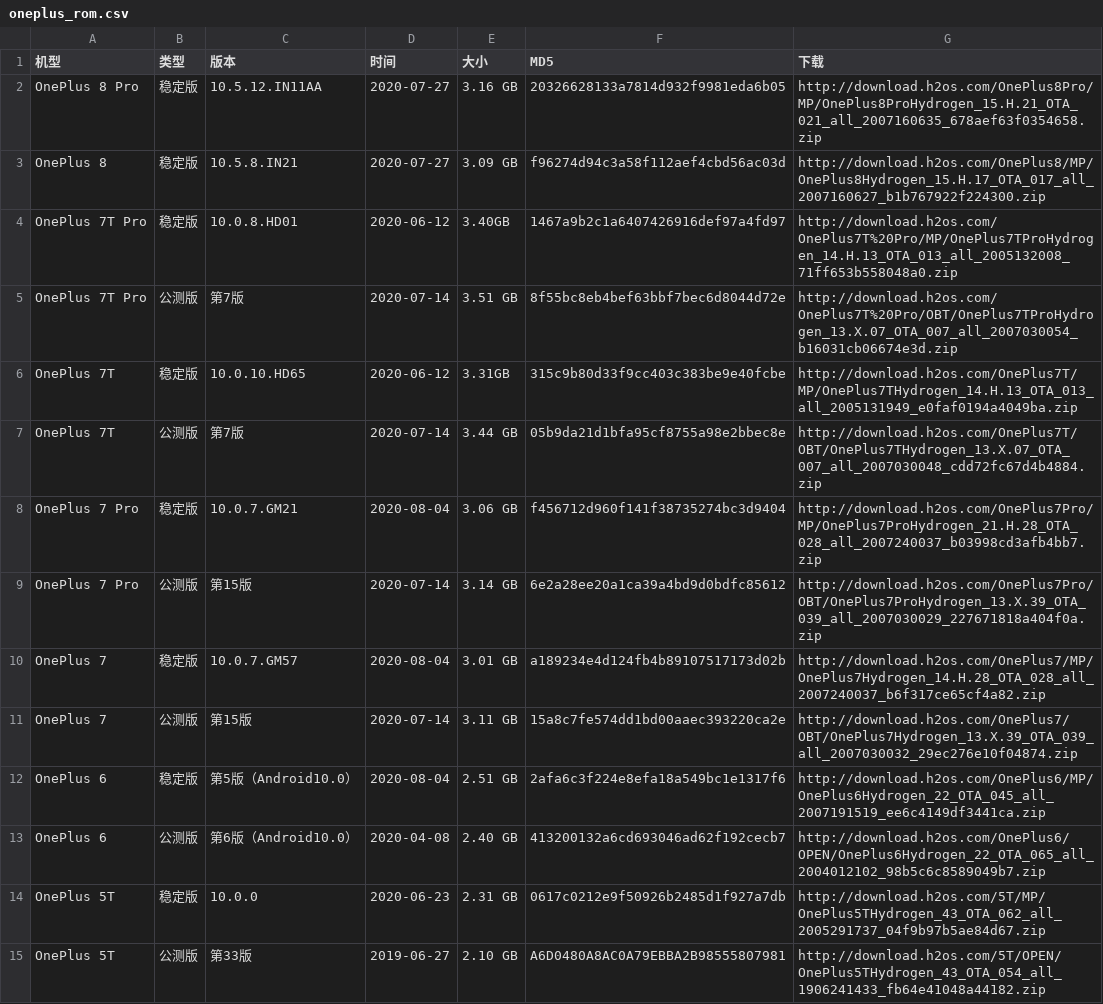
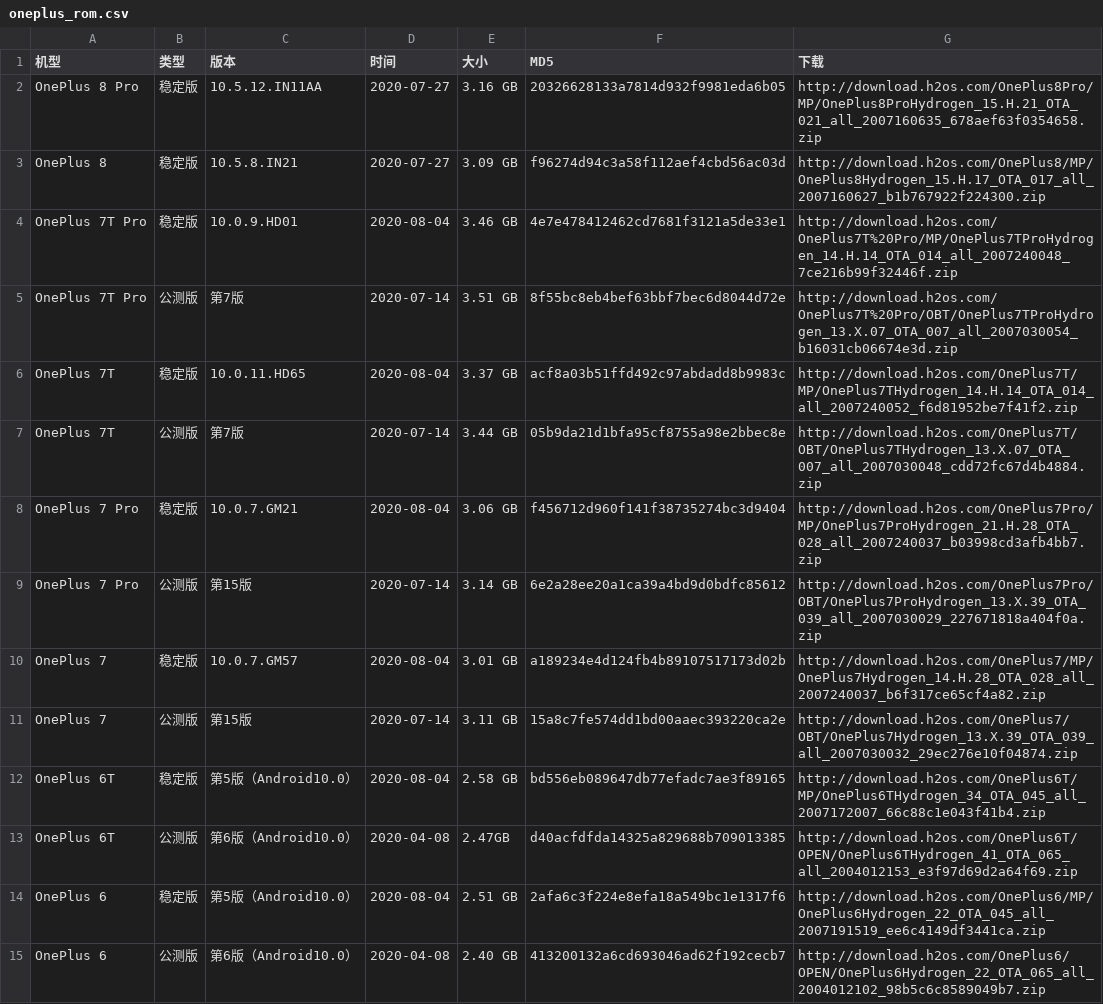
Before and after one commit to wuxianlin/get_android_data, a CSV file: data/oneplus_rom.csv, drawn as a sheet; only a part is shown; the shorter side is filled out with more unchanged rows.

```diff
--- a/data/oneplus_rom.csv
+++ b/data/oneplus_rom.csv
@@ -3,5 +3,5 @@ OnePlus 8 Pro,稳定版,10.5.12.IN11AA,2020-07-27,3.16 GB,20326628133a7814d932f9
 OnePlus 8,稳定版,10.5.8.IN21,2020-07-27,3.09 GB,f96274d94c3a58f112aef4cbd56ac03d,http://download.h2os.com/OnePlus8/MP/OnePlus8Hydrogen_15.H.17_OTA_017_all_2007160627_b1b767922f224300.zip
-OnePlus 7T Pro,稳定版,10.0.8.HD01,2020-06-12,3.40GB,1467a9b2c1a6407426916def97a4fd97,http://download.h2os.com/OnePlus7T%20Pro/MP/OnePlus7TProHydrogen_14.H.13_OTA_013_all_2005132008_71ff653b558048a0.zip
+OnePlus 7T Pro,稳定版,10.0.9.HD01,2020-08-04,3.46 GB,4e7e478412462cd7681f3121a5de33e1,http://download.h2os.com/OnePlus7T%20Pro/MP/OnePlus7TProHydrogen_14.H.14_OTA_014_all_2007240048_7ce216b99f32446f.zip
 OnePlus 7T Pro,公测版,第7版,2020-07-14,3.51 GB,8f55bc8eb4bef63bbf7bec6d8044d72e,http://download.h2os.com/OnePlus7T%20Pro/OBT/OnePlus7TProHydrogen_13.X.07_OTA_007_all_2007030054_b16031cb06674e3d.zip
-OnePlus 7T,稳定版,10.0.10.HD65,2020-06-12,3.31GB,315c9b80d33f9cc403c383be9e40fcbe,http://download.h2os.com/OnePlus7T/MP/OnePlus7THydrogen_14.H.13_OTA_013_all_2005131949_e0faf0194a4049ba.zip
+OnePlus 7T,稳定版,10.0.11.HD65,2020-08-04,3.37 GB,acf8a03b51ffd492c97abdadd8b9983c,http://download.h2os.com/OnePlus7T/MP/OnePlus7THydrogen_14.H.14_OTA_014_all_2007240052_f6d81952be7f41f2.zip
 OnePlus 7T,公测版,第7版,2020-07-14,3.44 GB,05b9da21d1bfa95cf8755a98e2bbec8e,http://download.h2os.com/OnePlus7T/OBT/OnePlus7THydrogen_13.X.07_OTA_007_all_2007030048_cdd72fc67d4b4884.zip
@@ -11,2 +11,4 @@ OnePlus 7,稳定版,10.0.7.GM57,2020-08-04,3.01 GB,a189234e4d124fb4b89107517173d
 OnePlus 7,公测版,第15版,2020-07-14,3.11 GB,15a8c7fe574dd1bd00aaec393220ca2e,http://download.h2os.com/OnePlus7/OBT/OnePlus7Hydrogen_13.X.39_OTA_039_all_2007030032_29ec276e10f04874.zip
+OnePlus 6T,稳定版,第5版（Android10.0）,2020-08-04,2.58 GB,bd556eb089647db77efadc7ae3f89165,http://download.h2os.com/OnePlus6T/MP/OnePlus6THydrogen_34_OTA_045_all_2007172007_66c88c1e043f41b4.zip
+OnePlus 6T,公测版,第6版（Android10.0）,2020-04-08,2.47GB,d40acfdfda14325a829688b709013385,http://download.h2os.com/OnePlus6T/OPEN/OnePlus6THydrogen_41_OTA_065_all_2004012153_e3f97d69d2a64f69.zip
 OnePlus 6,稳定版,第5版（Android10.0）,2020-08-04,2.51 GB,2afa6c3f224e8efa18a549bc1e1317f6,http://download.h2os.com/OnePlus6/MP/OnePlus6Hydrogen_22_OTA_045_all_2007191519_ee6c4149df3441ca.zip
```
Also changed, not shown: data/miui_global_rom.csv, data/oneplus_global_rom.csv, 4 other files.
